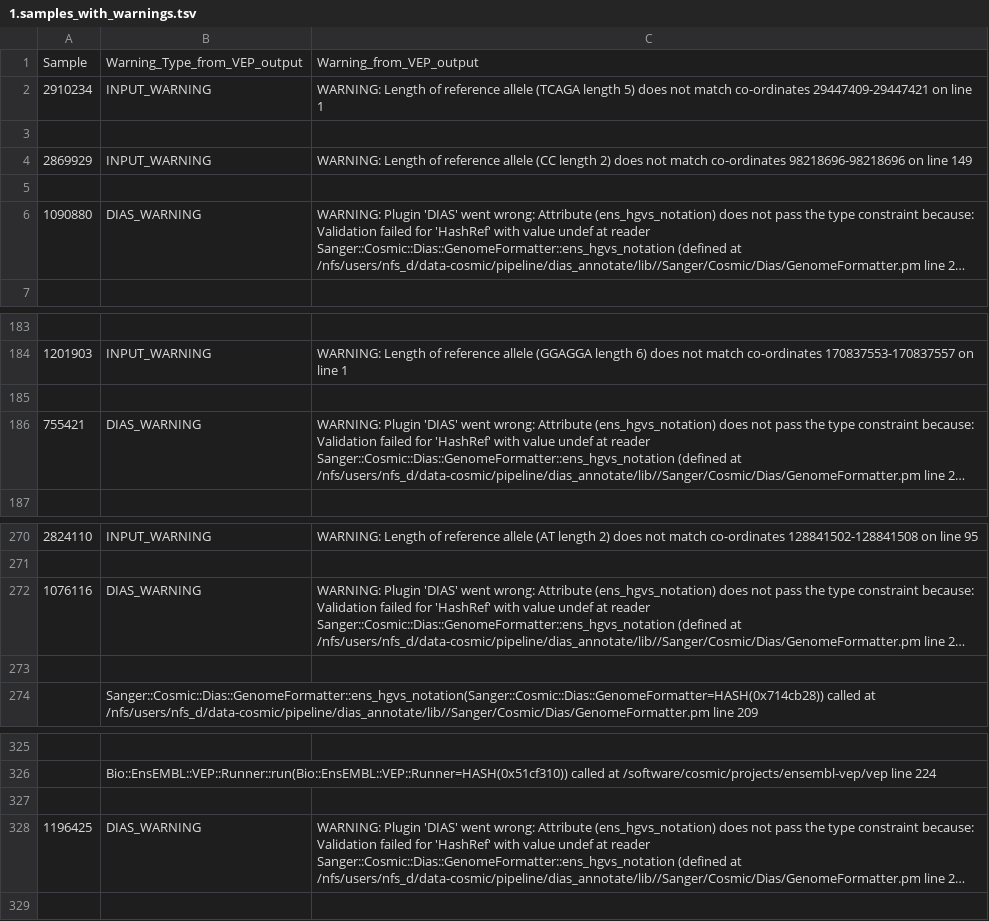
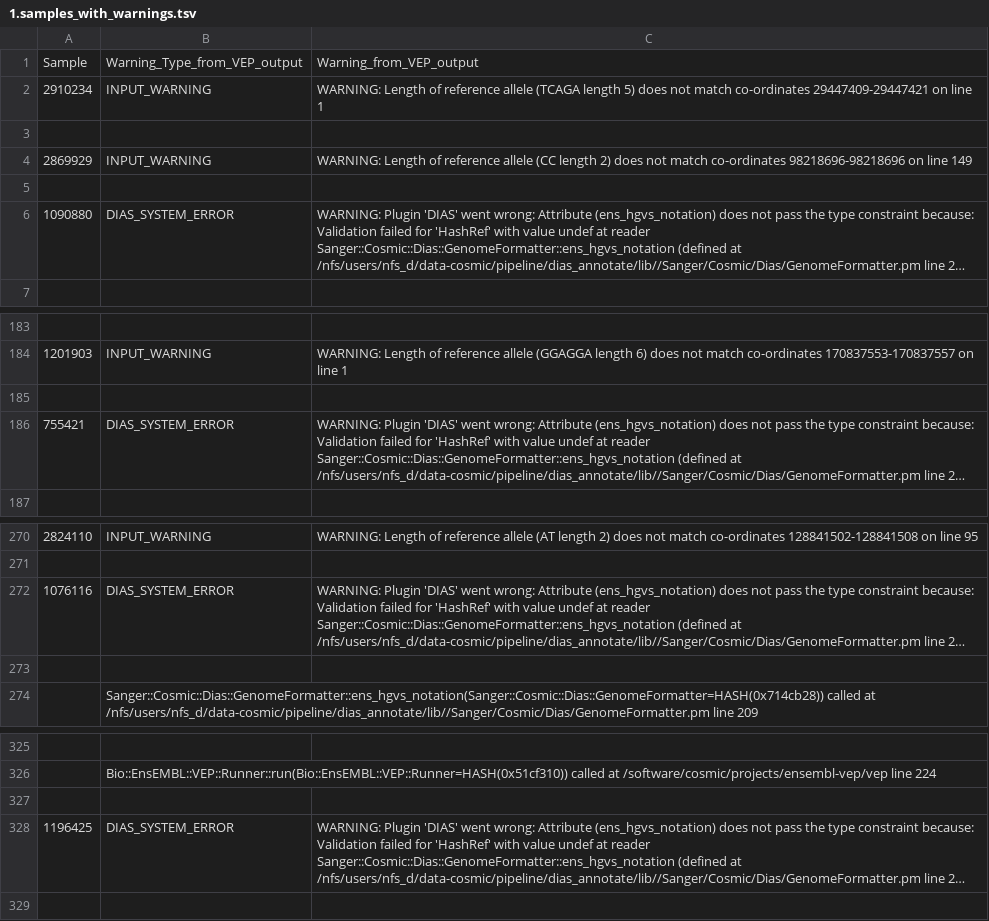
Before and after one commit to pavlosant/hgvs_cosmic_databases, a TSV file: part2_annotation/output_files/1.samples_with_warnings.tsv, drawn as a sheet; only a part is shown, gaps mark what is left out; long unchanged cells end in …; the diff names each change by its address in the sheet, - before the commit and + after, or states it on an @@ line.

Commit message:
changed the name of the global variable for DIAS system error

```diff
--- a/part2_annotation/output_files/1.samples_with_warnings.tsv
+++ b/part2_annotation/output_files/1.samples_with_warnings.tsv
-B6: DIAS_WARNING
+B6: DIAS_SYSTEM_ERROR
-B186: DIAS_WARNING
+B186: DIAS_SYSTEM_ERROR
-B272: DIAS_WARNING
+B272: DIAS_SYSTEM_ERROR
-B328: DIAS_WARNING
+B328: DIAS_SYSTEM_ERROR
```
Also changed, not shown: 1 other file.
